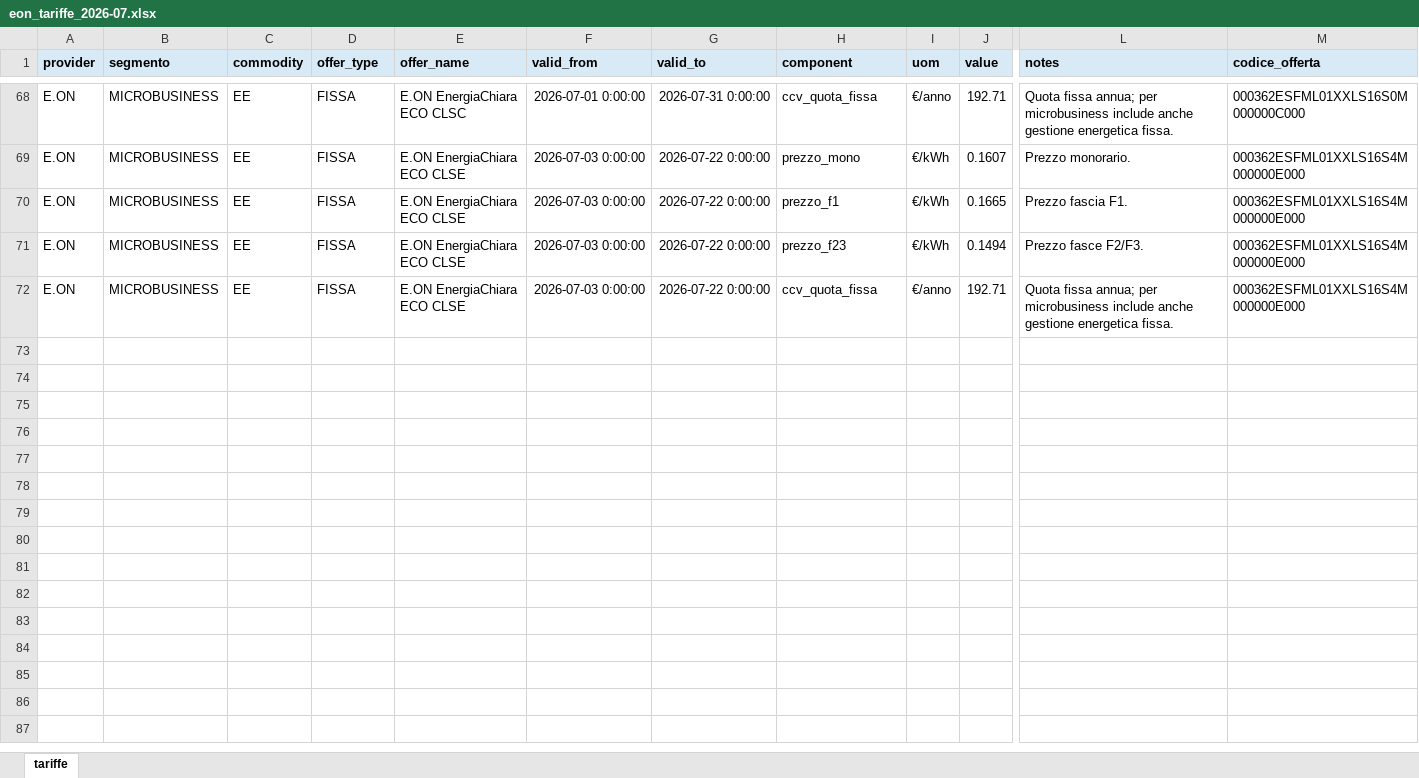
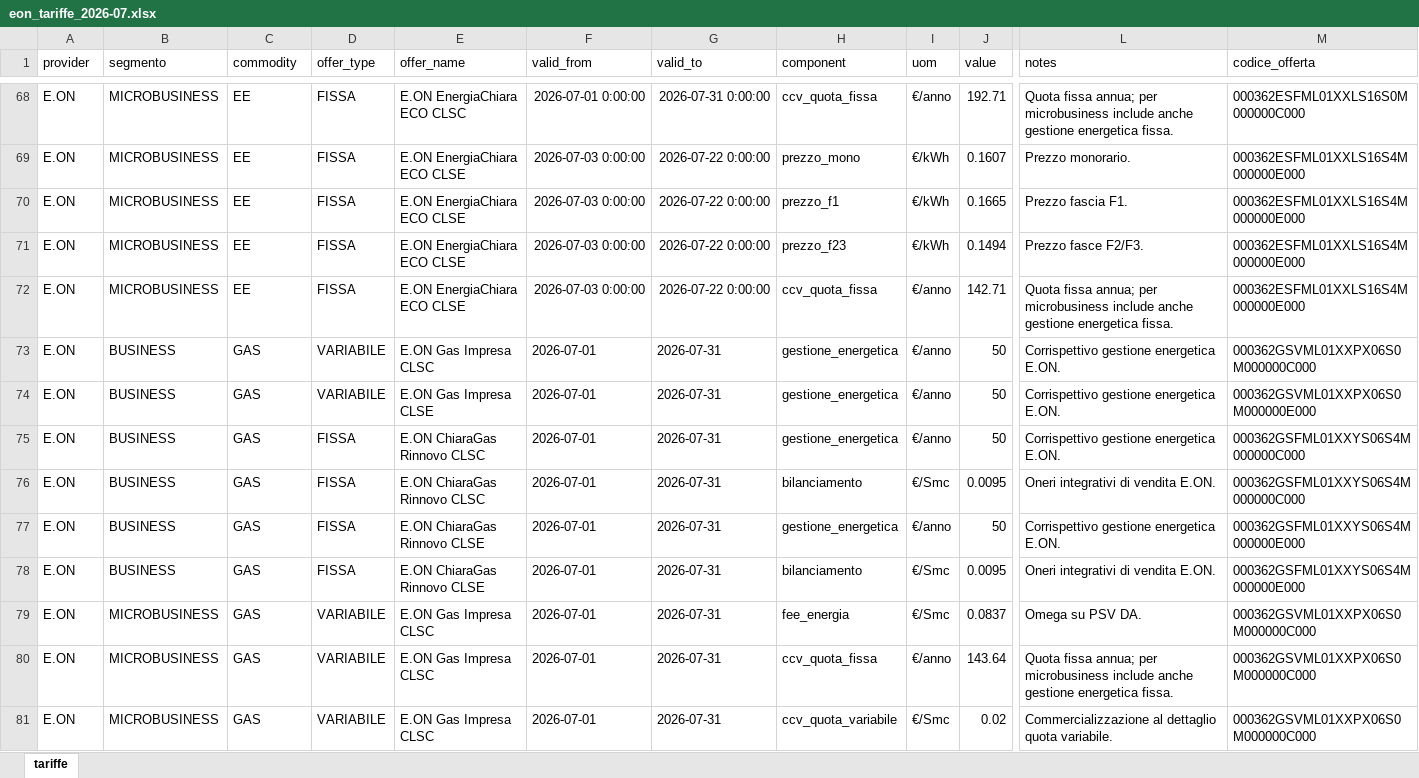
Before and after one commit to silviofornaro-web/energia-solidale, an Excel workbook: estrazioni_tariffe/eon_tariffe_2026-07.xlsx, sheet tariffe, drawn as a sheet; only a part is shown, gaps mark what is left out; values as stored, in another font and other column widths than the file's, no borders; rows hold the shown columns only; the diff covers the shown part only; the diff names each change by its address in the sheet, - before the commit and + after, or states it on an @@ line.

Commit message:
Aggiornate tariffe E.ON luglio 2026: valori residenziali EE da PDF, business e microbusiness gas allineati

```diff
--- a/estrazioni_tariffe/eon_tariffe_2026-07.xlsx (sheet tariffe)
+++ b/estrazioni_tariffe/eon_tariffe_2026-07.xlsx (sheet tariffe)
@@ A1:M1 fill: #D9EAF7 → none, bold: on → off @@
-J72 (value): 192.71
+J72 (value): 142.71
+row 73: E.ON | BUSINESS | GAS | VARIABILE | E.ON Gas Impresa CLSC | 2026-07-01 | 2026-07-31 | gestione_energetica | €/anno | 50 | Corrispettivo gestione energetica E.ON. | 000362GSVML01XXPX06S0M000000C000
+row 74: E.ON | BUSINESS | GAS | VARIABILE | E.ON Gas Impresa CLSE | 2026-07-01 | 2026-07-31 | gestione_energetica | €/anno | 50 | Corrispettivo gestione energetica E.ON. | 000362GSVML01XXPX06S0M000000E000
+row 75: E.ON | BUSINESS | GAS | FISSA | E.ON ChiaraGas Rinnovo CLSC | 2026-07-01 | 2026-07-31 | gestione_energetica | €/anno | 50 | Corrispettivo gestione energetica E.ON. | 000362GSFML01XXYS06S4M000000C000
+row 76: E.ON | BUSINESS | GAS | FISSA | E.ON ChiaraGas Rinnovo CLSC | 2026-07-01 | 2026-07-31 | bilanciamento | €/Smc | 0.0095 | Oneri integrativi di vendita E.ON. | 000362GSFML01XXYS06S4M000000C000
+row 77: E.ON | BUSINESS | GAS | FISSA | E.ON ChiaraGas Rinnovo CLSE | 2026-07-01 | 2026-07-31 | gestione_energetica | €/anno | 50 | Corrispettivo gestione energetica E.ON. | 000362GSFML01XXYS06S4M000000E000
+row 78: E.ON | BUSINESS | GAS | FISSA | E.ON ChiaraGas Rinnovo CLSE | 2026-07-01 | 2026-07-31 | bilanciamento | €/Smc | 0.0095 | Oneri integrativi di vendita E.ON. | 000362GSFML01XXYS06S4M000000E000
+row 79: E.ON | MICROBUSINESS | GAS | VARIABILE | E.ON Gas Impresa CLSC | 2026-07-01 | 2026-07-31 | fee_energia | €/Smc | 0.0837 | Omega su PSV DA. | 000362GSVML01XXPX06S0M000000C000
+row 80: E.ON | MICROBUSINESS | GAS | VARIABILE | E.ON Gas Impresa CLSC | 2026-07-01 | 2026-07-31 | ccv_quota_fissa | €/anno | 143.64 | Quota fissa annua; per microbusiness include anche gestione energetica fissa. | 000362GSVML01XXPX06S0M000000C000
+row 81: E.ON | MICROBUSINESS | GAS | VARIABILE | E.ON Gas Impresa CLSC | 2026-07-01 | 2026-07-31 | ccv_quota_variabile | €/Smc | 0.02 | Commercializzazione al dettaglio quota variabile. | 000362GSVML01XXPX06S0M000000C000
```
Also changed, not shown: 18 added rows, 53 edited cells and cell formats elsewhere in this sheet.
